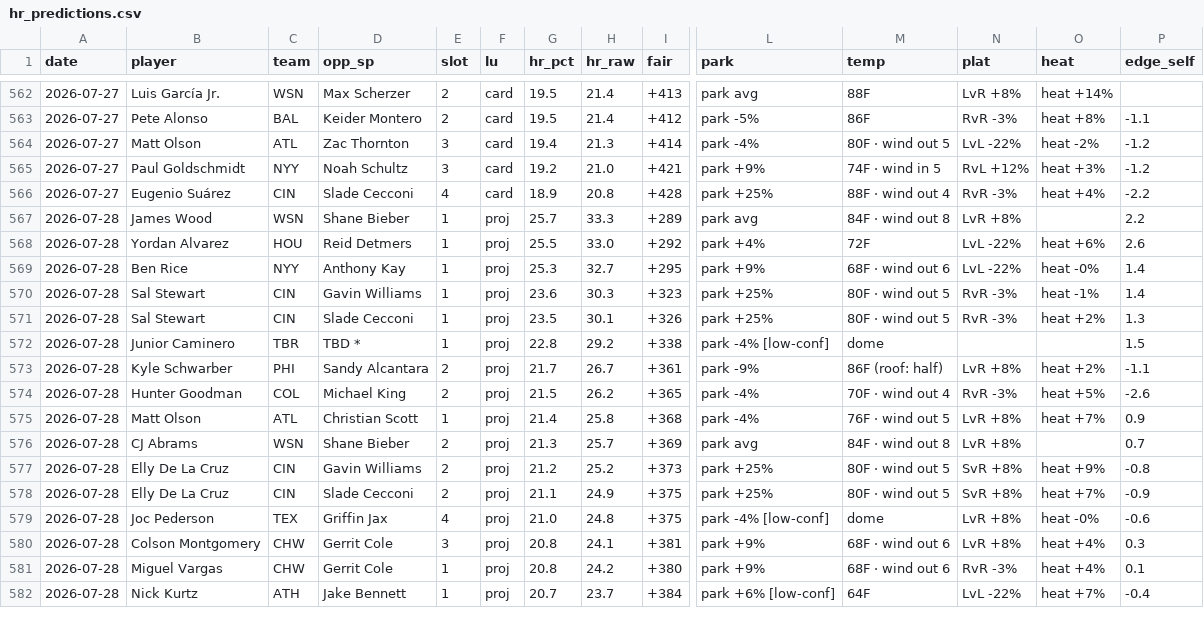
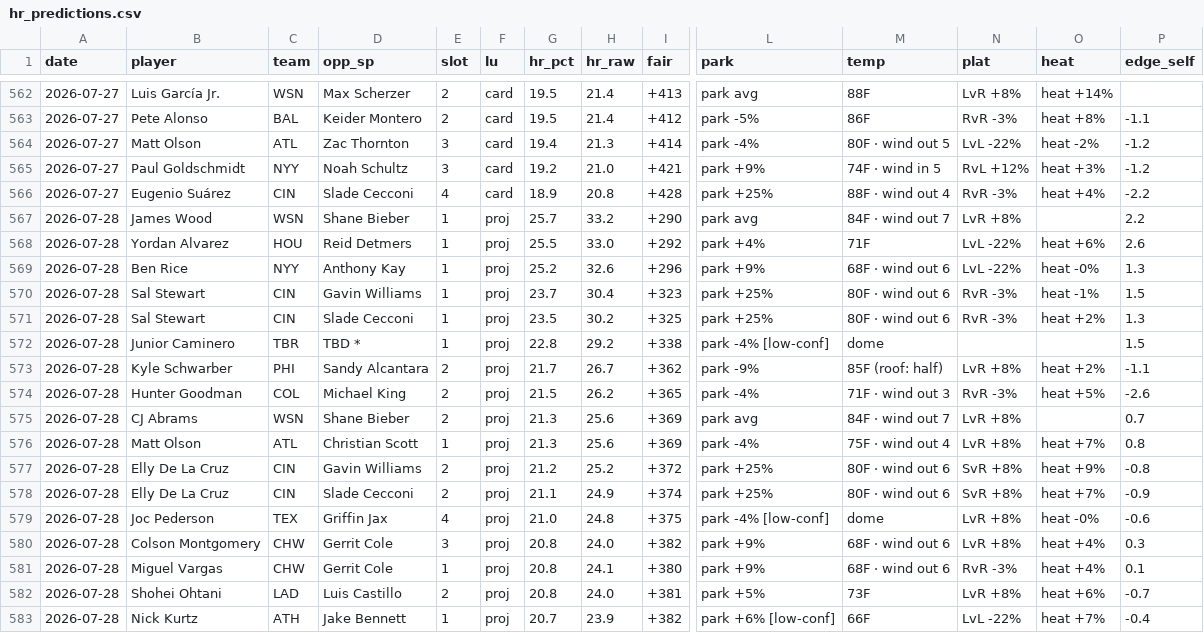
Before and after one commit to CheeseDagg/MLBTool, a CSV file: mlb/data/hr_predictions.csv, drawn as a sheet; only a part is shown, gaps mark what is left out; removed rows and columns are numbered as before the commit, all else as after; rows hold the shown columns only; the diff covers the shown part only; the diff names each change by its address in the sheet, - before the commit and + after, or states it on an @@ line.

```diff
--- a/mlb/data/hr_predictions.csv
+++ b/mlb/data/hr_predictions.csv
-H567 (hr_raw): 33.3
+H567 (hr_raw): 33.2
-I567 (fair): +289
+I567 (fair): +290
-M567 (temp): 84F · wind out 8
+M567 (temp): 84F · wind out 7
-M568 (temp): 72F
+M568 (temp): 71F
-G569 (hr_pct): 25.3
+G569 (hr_pct): 25.2
-H569 (hr_raw): 32.7
+H569 (hr_raw): 32.6
-I569 (fair): +295
+I569 (fair): +296
-P569 (edge_self): 1.4
+P569 (edge_self): 1.3
-G570 (hr_pct): 23.6
+G570 (hr_pct): 23.7
-H570 (hr_raw): 30.3
+H570 (hr_raw): 30.4
-M570:M571 (temp): 80F · wind out 5
+M570:M571 (temp): 80F · wind out 6
-P570 (edge_self): 1.4
+P570 (edge_self): 1.5
-H571 (hr_raw): 30.1
+H571 (hr_raw): 30.2
-I571 (fair): +326
+I571 (fair): +325
-I573 (fair): +361
+I573 (fair): +362
-M573 (temp): 86F (roof: half)
+M573 (temp): 85F (roof: half)
-M574 (temp): 70F · wind out 4
+M574 (temp): 71F · wind out 3
-row 575: 2026-07-28 | Matt Olson | ATL | Christian Scott | 1 | proj | 21.4 | 25.8 | +368 | park -4% | 76F · wind out 5 | LvR +8% | heat +7% | 0.9
-H575 (hr_raw): 25.7
+H575 (hr_raw): 25.6
-M575 (temp): 84F · wind out 8
+M575 (temp): 84F · wind out 7
+row 576: 2026-07-28 | Matt Olson | ATL | Christian Scott | 1 | proj | 21.3 | 25.6 | +369 | park -4% | 75F · wind out 4 | LvR +8% | heat +7% | 0.8
-I577 (fair): +373
+I577 (fair): +372
-M577:M578 (temp): 80F · wind out 5
+M577:M578 (temp): 80F · wind out 6
-I578 (fair): +375
+I578 (fair): +374
-H580 (hr_raw): 24.1
+H580 (hr_raw): 24.0
-I580 (fair): +381
+I580 (fair): +382
-H581 (hr_raw): 24.2
+H581 (hr_raw): 24.1
+row 582: 2026-07-28 | Shohei Ohtani | LAD | Luis Castillo | 2 | proj | 20.8 | 24.0 | +381 | park +5% | 73F | LvR +8% | heat +6% | -0.7
-H583 (hr_raw): 23.7
+H583 (hr_raw): 23.9
-I583 (fair): +384
+I583 (fair): +382
-M583 (temp): 64F
+M583 (temp): 66F
```
Also changed, not shown: 2 added rows, 3 removed rows and 27 edited cells elsewhere in this file, 3 other files.
